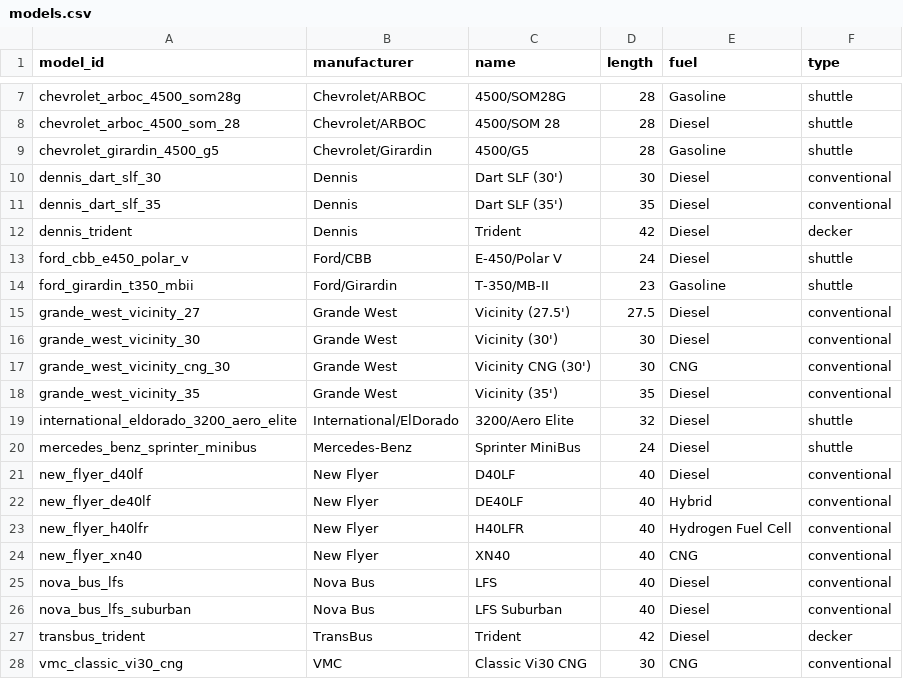
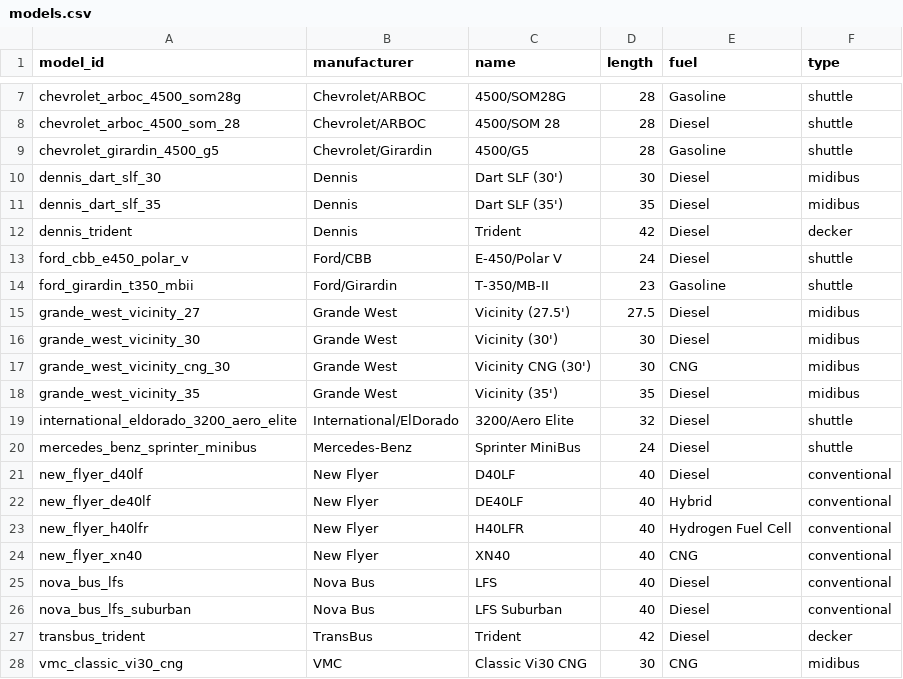
Before and after one commit to bumblesquashs/bctracker, a CSV file: static_data/models.csv, drawn as a sheet; only a part is shown, gaps mark what is left out.

Commit message:
Group by model type

```diff
--- a/static_data/models.csv
+++ b/static_data/models.csv
@@ -9,4 +9,4 @@ chevrolet_arboc_4500_som_28,Chevrolet/ARBOC,4500/SOM 28,28,Diesel,shuttle
 chevrolet_girardin_4500_g5,Chevrolet/Girardin,4500/G5,28,Gasoline,shuttle
-dennis_dart_slf_30,Dennis,Dart SLF (30'),30,Diesel,conventional
-dennis_dart_slf_35,Dennis,Dart SLF (35'),35,Diesel,conventional
+dennis_dart_slf_30,Dennis,Dart SLF (30'),30,Diesel,midibus
+dennis_dart_slf_35,Dennis,Dart SLF (35'),35,Diesel,midibus
 dennis_trident,Dennis,Trident,42,Diesel,decker
@@ -14,6 +14,6 @@ ford_cbb_e450_polar_v,Ford/CBB,E-450/Polar V,24,Diesel,shuttle
 ford_girardin_t350_mbii,Ford/Girardin,T-350/MB-II,23,Gasoline,shuttle
-grande_west_vicinity_27,Grande West,Vicinity (27.5'),27.5,Diesel,conventional
-grande_west_vicinity_30,Grande West,Vicinity (30'),30,Diesel,conventional
-grande_west_vicinity_cng_30,Grande West,Vicinity CNG (30'),30,CNG,conventional
-grande_west_vicinity_35,Grande West,Vicinity (35'),35,Diesel,conventional
+grande_west_vicinity_27,Grande West,Vicinity (27.5'),27.5,Diesel,midibus
+grande_west_vicinity_30,Grande West,Vicinity (30'),30,Diesel,midibus
+grande_west_vicinity_cng_30,Grande West,Vicinity CNG (30'),30,CNG,midibus
+grande_west_vicinity_35,Grande West,Vicinity (35'),35,Diesel,midibus
 international_eldorado_3200_aero_elite,International/ElDorado,3200/Aero Elite,32,Diesel,shuttle
@@ -27,2 +27,2 @@ nova_bus_lfs_suburban,Nova Bus,LFS Suburban,40,Diesel,conventional
 transbus_trident,TransBus,Trident,42,Diesel,decker
-vmc_classic_vi30_cng,VMC,Classic Vi30 CNG,30,CNG,conventional
+vmc_classic_vi30_cng,VMC,Classic Vi30 CNG,30,CNG,midibus
```
Also changed, not shown: 4 other files.
